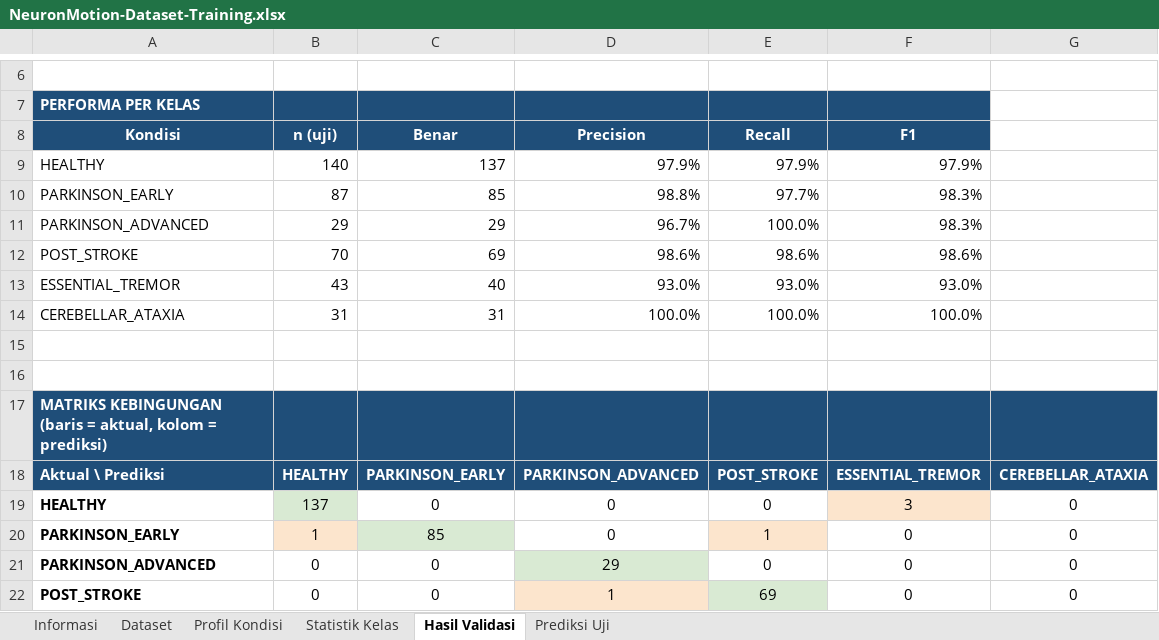
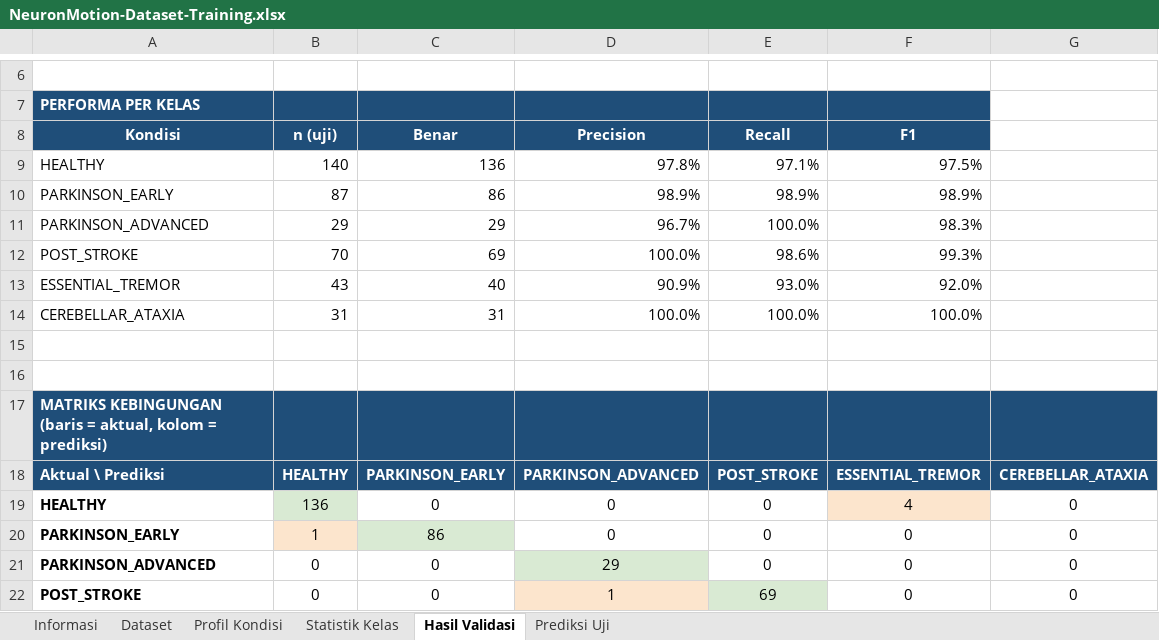
Before and after one commit to akhzaozy/neuronmotion, an Excel workbook: dataset/NeuronMotion-Dataset-Training.xlsx, sheet Hasil Validasi, drawn as a sheet; only a part is shown, gaps mark what is left out; values as stored, in another font and other column widths than the file's, no borders; the diff names each change by its address in the sheet, - before the commit and + after, or states it on an @@ line.

```diff
--- a/dataset/NeuronMotion-Dataset-Training.xlsx (sheet Hasil Validasi)
+++ b/dataset/NeuronMotion-Dataset-Training.xlsx (sheet Hasil Validasi)
-C9 (Benar): 137
+C9 (Benar): 136
-D9 (Precision): 97.9%
+D9 (Precision): 97.8%
-E9 (Recall): 97.9%
+E9 (Recall): 97.1%
-F9 (F1): 97.9%
+F9 (F1): 97.5%
-C10 (Benar): 85
+C10 (Benar): 86
-D10 (Precision): 98.8%
+D10 (Precision): 98.9%
-E10 (Recall): 97.7%
+E10 (Recall): 98.9%
-F10 (F1): 98.3%
+F10 (F1): 98.9%
-D12 (Precision): 98.6%
+D12 (Precision): 100.0%
-F12 (F1): 98.6%
+F12 (F1): 99.3%
-D13 (Precision): 93.0%
+D13 (Precision): 90.9%
-F13 (F1): 93.0%
+F13 (F1): 92.0%
-B19 (n (uji)): 137
+B19 (n (uji)): 136
-F19 (F1): 3
+F19 (F1): 4
-C20 (Benar): 85
+C20 (Benar): 86
-E20 (Recall): 1
+E20 (Recall): 0
-E20 fill: #FCE5CD
+E20 fill: none
```
Also changed, not shown: sheet Dataset, sheet Prediksi Uji, sheet Informasi, sheet Profil Kondisi, 8 other files.
